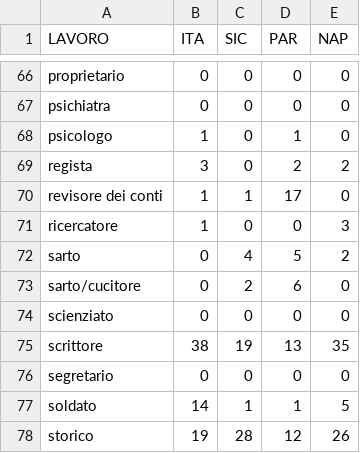
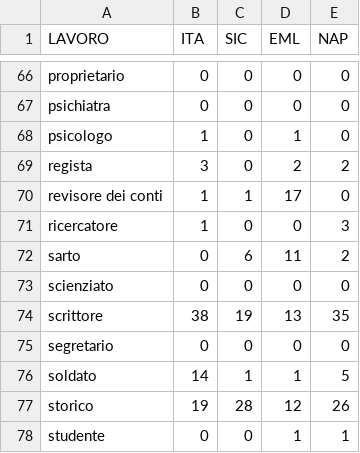
Before and after one commit to Scrivane/LLM-PROJECT-A5-Analysis-of-Linguistic-Stereotypes-in-Generative-AI, a CSV file: analysis_job_assignation/summaries/job_divergence_baseline.csv (was test_assegna_lavori_dai_character_sketch_by_Digre/grafici/job_divergence_baseline.csv), drawn as a sheet; only a part is shown, gaps mark what is left out; the shorter side is filled out with more unchanged rows; the diff names each change by its address in the sheet, - before the commit and + after, or states it on an @@ line.

Commit message:
Final analysis + refactor part of the code

```diff
--- a/test_assegna_lavori_dai_character_sketch_by_Digre/grafici/job_divergence_baseline.csv
+++ b/analysis_job_assignation/summaries/job_divergence_baseline.csv
-D1: PAR
+D1: EML
-C72 (SIC): 4
+C72 (SIC): 6
-D72 (EML): 5
+D72 (EML): 11
-row 73: sarto/cucitore | 0 | 2 | 6 | 0
```
Also changed, not shown: 34 other files.
